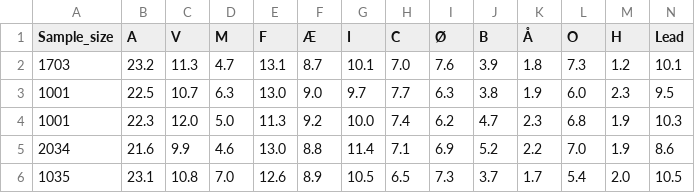
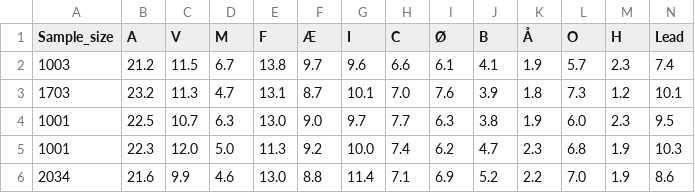
Before and after one commit to Andrevitali/PollsProject, a CSV file: Denmark_polls_clean.csv, drawn as a sheet; only a part is shown; the shorter side is filled out with more unchanged rows; rows hold the shown columns only; the diff names each change by its address in the sheet, - before the commit and + after, or states it on an @@ line.

```diff
--- a/Denmark_polls_clean.csv
+++ b/Denmark_polls_clean.csv
+row 2: 1003 | 21.2 | 11.5 | 6.7 | 13.8 | 9.7 | 9.6 | 6.6 | 6.1 | 4.1 | 1.9 | 5.7 | 2.3 | 7.4
```
Also changed, not shown: Denmark_national_polls_last5years_bs4.csv, Italy_national_polls_last5years_bs4.csv, 4 other files.
